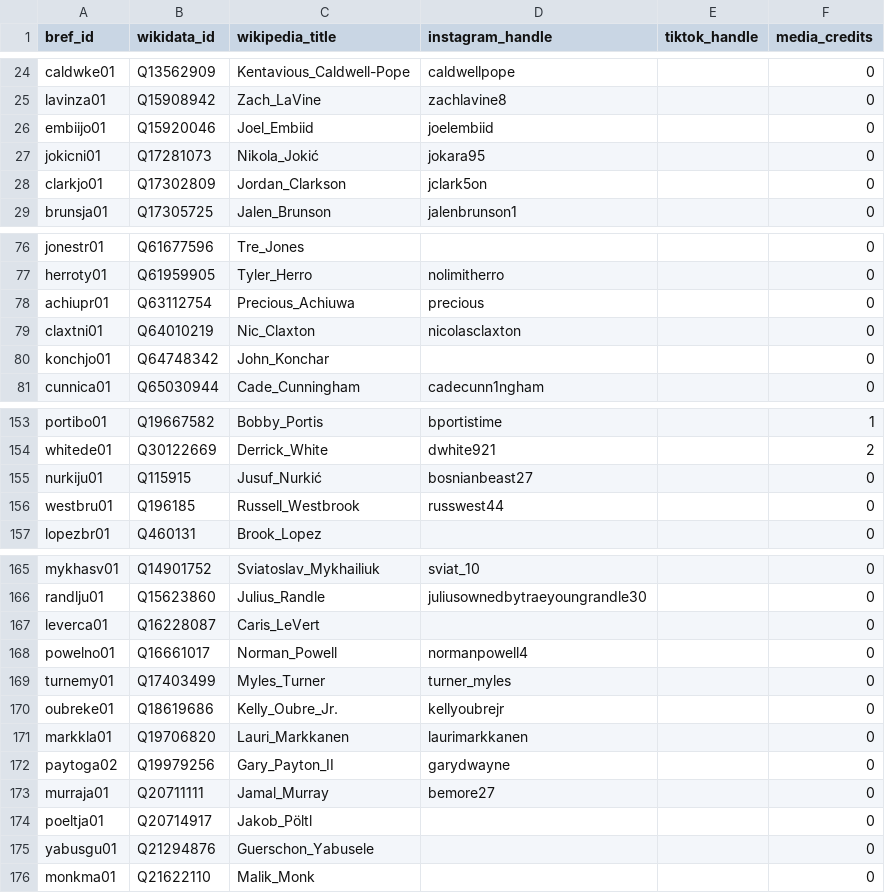
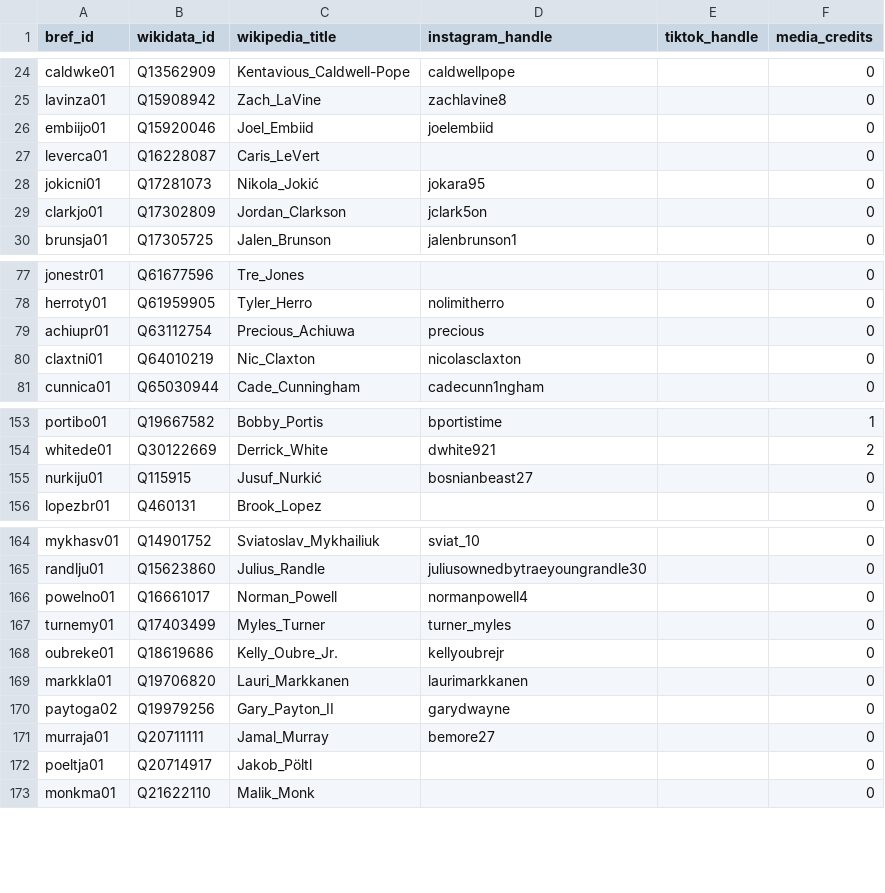
Before and after one commit to npnair/nba-fame-vs-game, a CSV file: raw/registry.csv, drawn as a sheet; only a part is shown, gaps mark what is left out.

```diff
--- a/raw/registry.csv
+++ b/raw/registry.csv
@@ -26,2 +26,3 @@ lavinza01,Q15908942,Zach_LaVine,zachlavine8,,0
 embiijo01,Q15920046,Joel_Embiid,joelembiid,,0
+leverca01,Q16228087,Caris_LeVert,,,0
 jokicni01,Q17281073,Nikola_Jokić,jokara95,,0
@@ -79,3 +80,2 @@ achiupr01,Q63112754,Precious_Achiuwa,precious,,0
 claxtni01,Q64010219,Nic_Claxton,nicolasclaxton,,0
-konchjo01,Q64748342,John_Konchar,,,0
 cunnica01,Q65030944,Cade_Cunningham,cadecunn1ngham,,0
@@ -155,3 +155,2 @@ whitede01,Q30122669,Derrick_White,dwhite921,,2
 nurkiju01,Q115915,Jusuf_Nurkić,bosnianbeast27,,0
-westbru01,Q196185,Russell_Westbrook,russwest44,,0
 lopezbr01,Q460131,Brook_Lopez,,,0
@@ -166,3 +165,2 @@ mykhasv01,Q14901752,Sviatoslav_Mykhailiuk,sviat_10,,0
 randlju01,Q15623860,Julius_Randle,juliusownedbytraeyoungrandle30,,0
-leverca01,Q16228087,Caris_LeVert,,,0
 powelno01,Q16661017,Norman_Powell,normanpowell4,,0
@@ -174,3 +172,2 @@ murraja01,Q20711111,Jamal_Murray,bemore27,,0
 poeltja01,Q20714917,Jakob_Pöltl,,,0
-yabusgu01,Q21294876,Guerschon_Yabusele,,,0
 monkma01,Q21622110,Malik_Monk,,,0
```
Also changed, not shown: raw/pageviews_daily.csv, raw/pool.csv, 4 other files.
